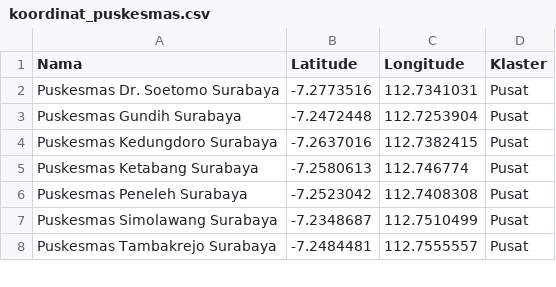
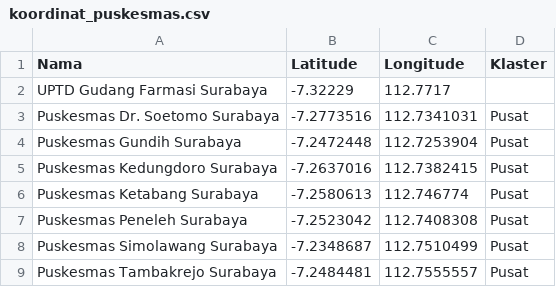
Before and after one commit to divanesia/sc-midterm, a CSV file: data/koordinat_puskesmas.csv, drawn as a sheet; only a part is shown.

```diff
--- a/data/koordinat_puskesmas.csv
+++ b/data/koordinat_puskesmas.csv
@@ -1,2 +1,3 @@
 Nama,Latitude,Longitude,Klaster
+UPTD Gudang Farmasi Surabaya,-7.32229,112.7717
 Puskesmas Dr. Soetomo Surabaya,-7.2773516,112.7341031,Pusat
```
Also changed, not shown: 2 other files.
